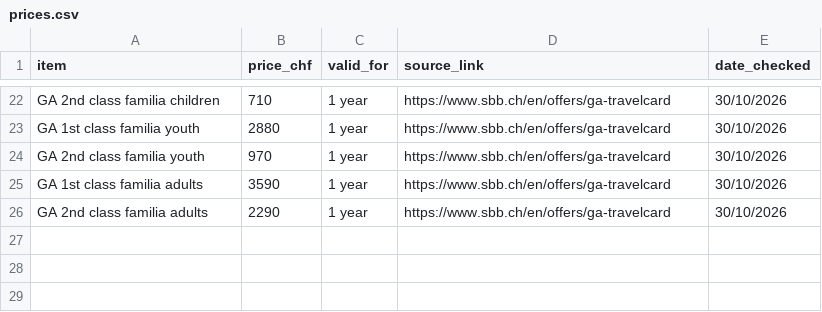
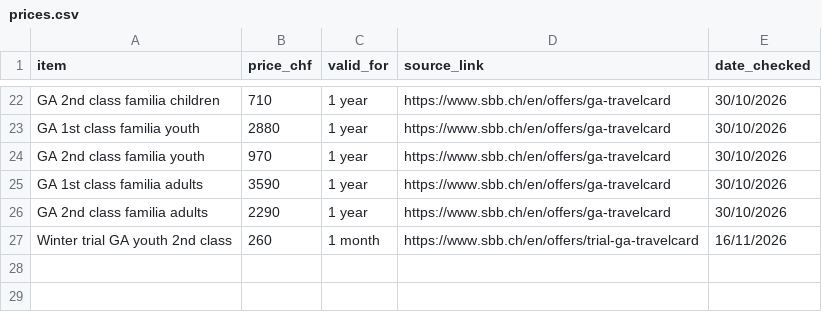
Before and after one commit to input-niwa/swiss-ticket-optimizer, a CSV file: src/main/resources/prices.csv, drawn as a sheet; only a part is shown, gaps mark what is left out; the diff names each change by its address in the sheet, - before the commit and + after, or states it on an @@ line.

Commit message:
Add official ticket prices

```diff
--- a/src/main/resources/prices.csv
+++ b/src/main/resources/prices.csv
-row 27: (empty)
+row 27: Winter trial GA youth 2nd class | 260 | 1 month | https://www.sbb.ch/en/offers/trial-ga-travelcard | 16/11/2026
```
